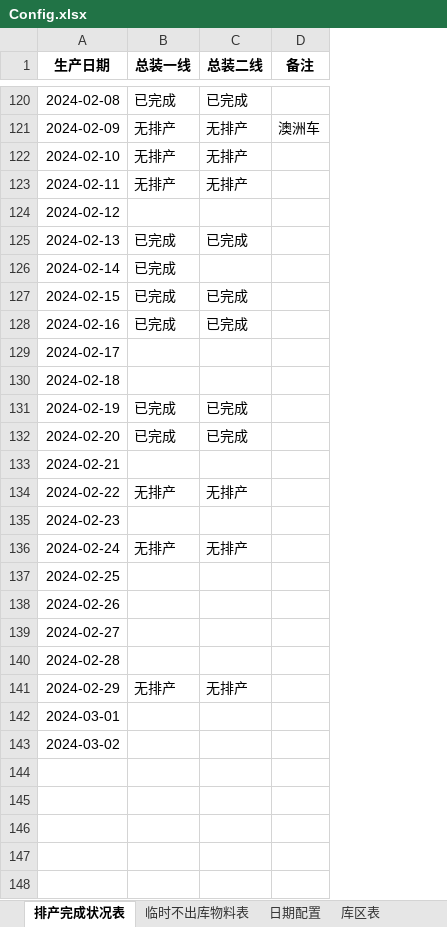
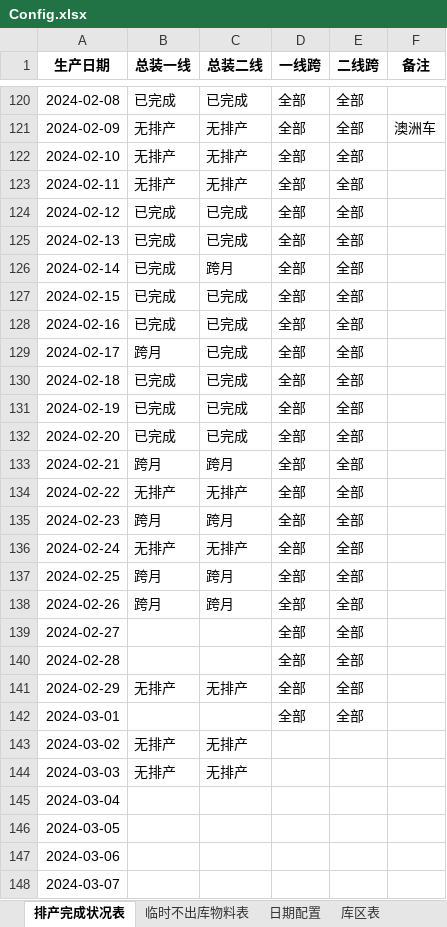
Before and after one commit to GuoBaoqi/Work-Chinapost, an Excel workbook: data/Config.xlsx, sheet 排产完成状况表, drawn as a sheet; only a part is shown, gaps mark what is left out; values as stored, in another font and other column widths than the file's, no borders; the diff names each change by its address in the sheet, - before the commit and + after, or states it on an @@ line.

```diff
--- a/data/Config.xlsx (sheet 排产完成状况表)
+++ b/data/Config.xlsx (sheet 排产完成状况表)
+column D (一线跨), rows 120-142: all 全部
+column E (二线跨), rows 120-142: all 全部
-B124 (总装一线): (empty)
+B124 (总装一线): 已完成
-C124 (总装二线): (empty)
+C124 (总装二线): 已完成
-C126 (总装二线): (empty)
+C126 (总装二线): 跨月
-B129 (总装一线): (empty)
+B129 (总装一线): 跨月
-C129:C130 (总装二线): (empty)
+C129:C130 (总装二线): 已完成
-B130 (总装一线): (empty)
+B130 (总装一线): 已完成
-B133 (总装一线): (empty)
+B133 (总装一线): 跨月
-C133 (总装二线): (empty)
+C133 (总装二线): 跨月
-B135 (总装一线): (empty)
+B135 (总装一线): 跨月
-C135 (总装二线): (empty)
+C135 (总装二线): 跨月
-B137:B138 (总装一线): (empty)
+B137:B138 (总装一线): 跨月
-C137:C138 (总装二线): (empty)
+C137:C138 (总装二线): 跨月
-B143 (总装一线): (empty)
+B143 (总装一线): 无排产
-C143 (总装二线): (empty)
+C143 (总装二线): 无排产
+row 144: 2024-03-03 | 无排产 | 无排产
+row 145: 2024-03-04
+row 146: 2024-03-05
+row 147: 2024-03-06
+row 148: 2024-03-07
```
Also changed, not shown: sheet 临时不出库物料表, sheet 日期配置, data/Data.xlsx, data/库位表.xlsx.
